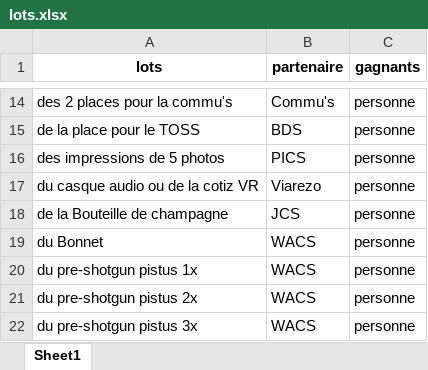
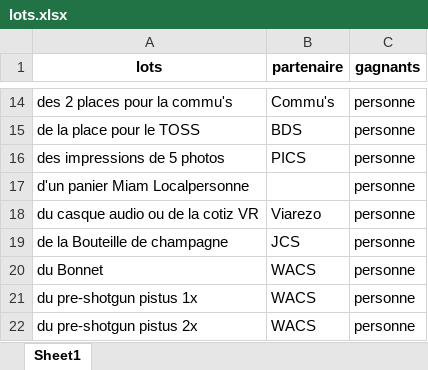
Before and after one commit to mathieu-bechtoldt/random-raffle-draw, an Excel workbook: lots.xlsx, sheet Sheet1, drawn as a sheet; only a part is shown, gaps mark what is left out; the shorter side is filled out with more unchanged rows; values as stored, in another font and other column widths than the file's, no borders; the diff names each change by its address in the sheet, - before the commit and + after, or states it on an @@ line.

```diff
--- a/lots.xlsx (sheet Sheet1)
+++ b/lots.xlsx (sheet Sheet1)
+row 17: d'un panier Miam Localpersonne |  | personne
```
Also changed, not shown: 9 other files.
